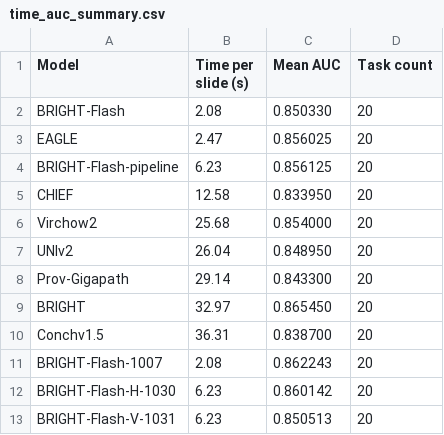
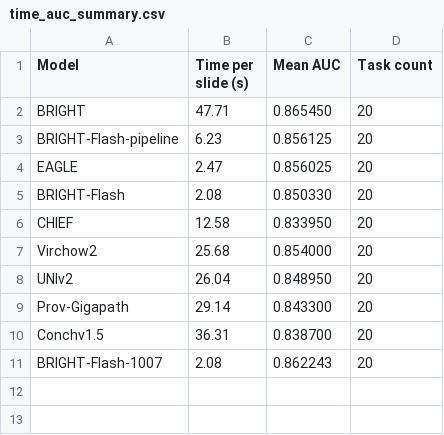
Before and after one commit to Anglejuebi/BRIGHT-Flash-Atlas, a CSV file: sources/time_auc_summary.csv, drawn as a sheet.

```diff
--- a/sources/time_auc_summary.csv
+++ b/sources/time_auc_summary.csv
@@ -1,5 +1,6 @@
 Model,Time per slide (s),Mean AUC,Task count
+BRIGHT,47.71,0.865450,20
+BRIGHT-Flash-pipeline,6.23,0.856125,20
+EAGLE,2.47,0.856025,20
 BRIGHT-Flash,2.08,0.850330,20
-EAGLE,2.47,0.856025,20
-BRIGHT-Flash-pipeline,6.23,0.856125,20
 CHIEF,12.58,0.833950,20
@@ -8,6 +9,3 @@ UNIv2,26.04,0.848950,20
 Prov-Gigapath,29.14,0.843300,20
-BRIGHT,32.97,0.865450,20
 Conchv1.5,36.31,0.838700,20
 BRIGHT-Flash-1007,2.08,0.862243,20
-BRIGHT-Flash-H-1030,6.23,0.860142,20
-BRIGHT-Flash-V-1031,6.23,0.850513,20
```
Also changed, not shown: sources/model_summary.csv, sources/model_summary_12models.csv, 8 other files.
